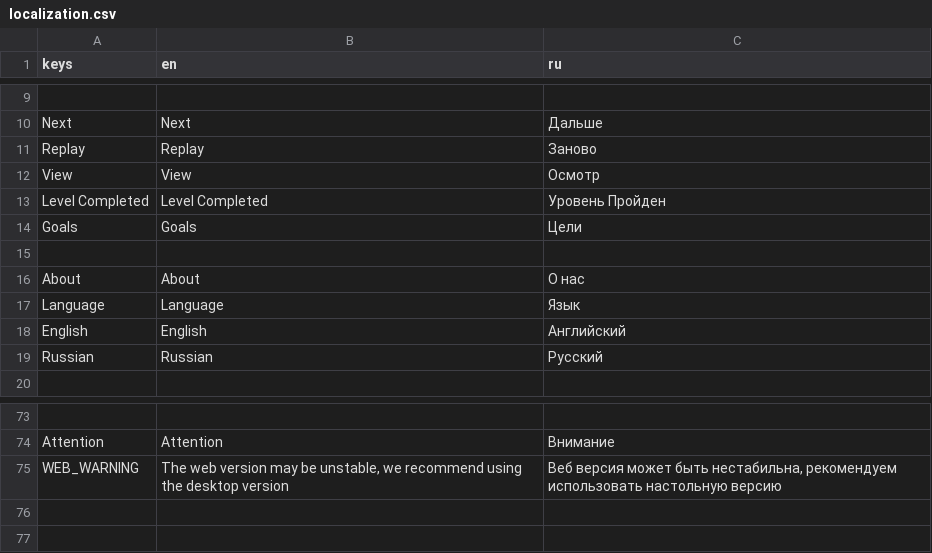
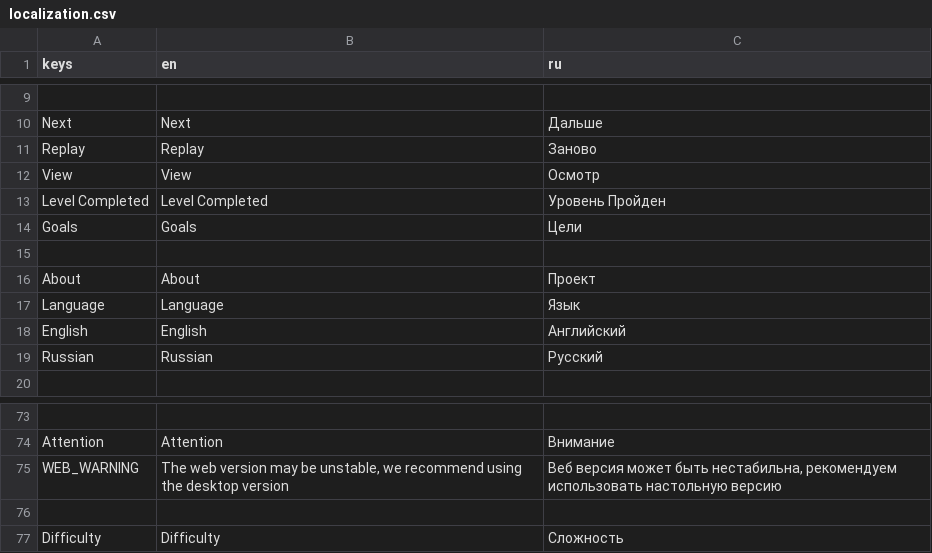
Before and after one commit to velzevelt/heaven, a CSV file: localization/localization.csv, drawn as a sheet; only a part is shown, gaps mark what is left out.

```diff
--- a/localization/localization.csv
+++ b/localization/localization.csv
@@ -15,3 +15,3 @@ Goals,Goals,Цели
 ,,
-About,About,О нас
+About,About,Проект
 Language,Language,Язык
@@ -75 +75,3 @@ Attention,Attention,Внимание
 WEB_WARNING,"The web version may be unstable, we recommend using the desktop version","Веб версия может быть нестабильна, рекомендуем использовать настольную версию"
+,,
+Difficulty,Difficulty,Сложность
```
Also changed, not shown: 4 other files.
